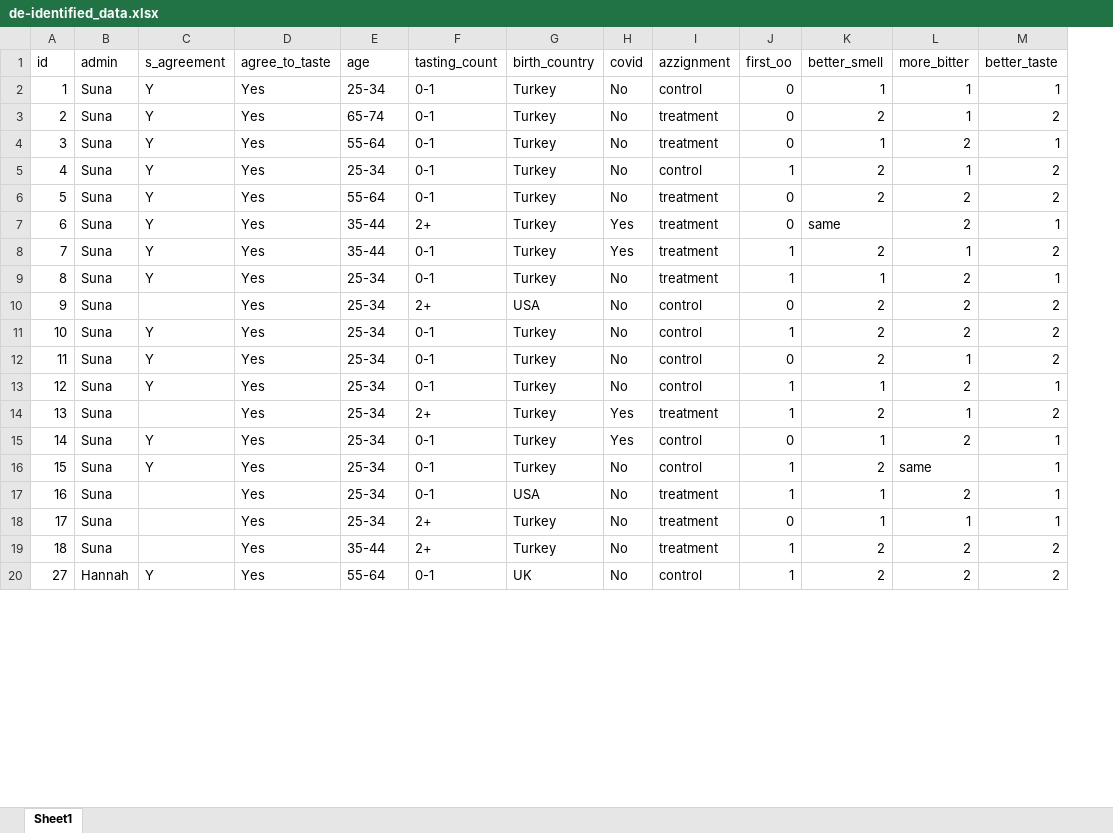
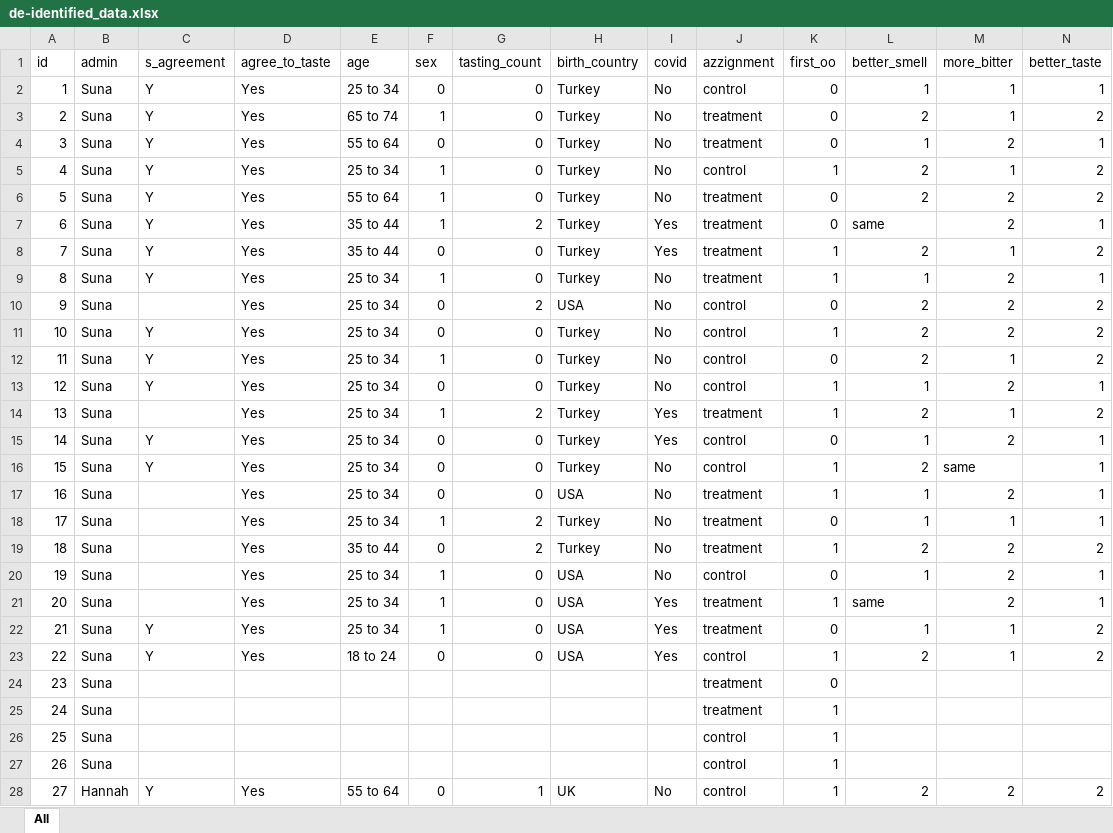
Before and after one commit to autumninthecloud/Olive_Oil_Experiment_W241, an Excel workbook: data/final_data/de-identified_data.xlsx, sheet All, drawn as a sheet; only a part is shown; values as stored, in another font and other column widths than the file's, no borders; addresses are those after the commit; the diff covers the shown part only; the diff names each change by its address in the sheet, - before the commit and + after, or states it on an @@ line.

Commit message:
updating de-identified data

```diff
--- a/data/final_data/de-identified_data.xlsx (sheet All)
+++ b/data/final_data/de-identified_data.xlsx (sheet All)
-sheet tab: Sheet1
+sheet tab: All
+column F (sex), rows 2-19: 0 | 1 | 0 | 1 | 1 | 1 | 0 | 1 | 0 | 0 | 1 | 0 | 1 | 0 | 0 | 0 | 1 | 0; row 28: 0
-E2 (age): 25-34
+E2 (age): 25 to 34
-G2:G6 (tasting_count): 0-1
+G2:G6 (tasting_count): 0
-E3 (age): 65-74
+E3 (age): 65 to 74
-E4 (age): 55-64
+E4 (age): 55 to 64
-E5 (age): 25-34
+E5 (age): 25 to 34
-E6 (age): 55-64
+E6 (age): 55 to 64
-E7:E8 (age): 35-44
+E7:E8 (age): 35 to 44
-G7 (tasting_count): 2+
+G7 (tasting_count): 2
-G8:G9 (tasting_count): 0-1
+G8:G9 (tasting_count): 0
-E9:E18 (age): 25-34
+E9:E18 (age): 25 to 34
-G10 (tasting_count): 2+
+G10 (tasting_count): 2
-G11:G13 (tasting_count): 0-1
+G11:G13 (tasting_count): 0
-G14 (tasting_count): 2+
+G14 (tasting_count): 2
-G15:G17 (tasting_count): 0-1
+G15:G17 (tasting_count): 0
-G18:G19 (tasting_count): 2+
+G18:G19 (tasting_count): 2
-E19 (age): 35-44
+E19 (age): 35 to 44
+row 20: 19 | Suna |  | Yes | 25 to 34 | 1 | 0 | USA | No | control | 0 | 1 | 2 | 1
+row 21: 20 | Suna |  | Yes | 25 to 34 | 1 | 0 | USA | Yes | treatment | 1 | same | 2 | 1
+row 22: 21 | Suna | Y | Yes | 25 to 34 | 1 | 0 | USA | Yes | treatment | 0 | 1 | 1 | 2
+row 23: 22 | Suna | Y | Yes | 18 to 24 | 0 | 0 | USA | Yes | control | 1 | 2 | 1 | 2
+row 24: 23 | Suna |  |  |  |  |  |  |  | treatment | 0
+row 25: 24 | Suna |  |  |  |  |  |  |  | treatment | 1
+row 26: 25 | Suna |  |  |  |  |  |  |  | control | 1
+row 27: 26 | Suna |  |  |  |  |  |  |  | control | 1
-E28 (age): 55-64
+E28 (age): 55 to 64
-G28 (tasting_count): 0-1
+G28 (tasting_count): 1
```
Also changed, not shown: 11 added rows and 116 edited cells elsewhere in this sheet, 1 other file.
